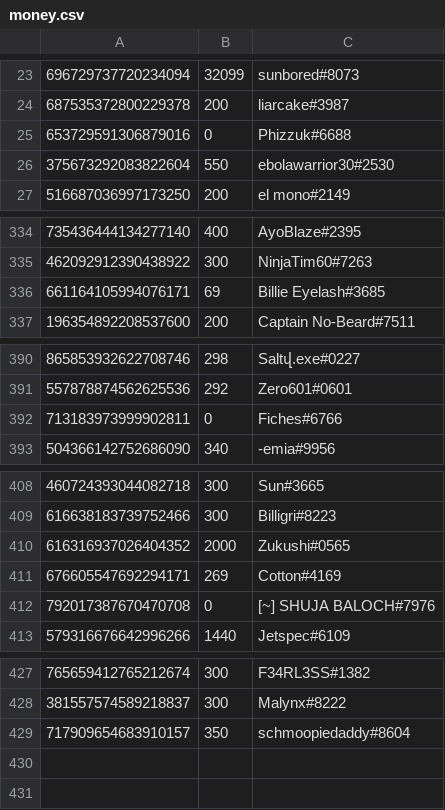
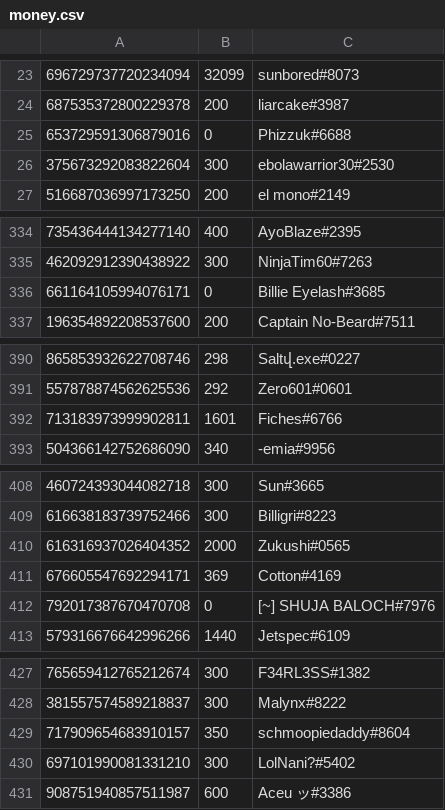
Before and after one commit to LevBernstein/BeardlessBot, a CSV file: resources/money.csv, drawn as a sheet; only a part is shown, gaps mark what is left out; the diff covers the shown part only.

```diff
--- a/resources/money.csv
+++ b/resources/money.csv
@@ -25,3 +25,3 @@
 653729591306879016,0,Phizzuk#6688
-375673292083822604,550,ebolawarrior30#2530
+375673292083822604,300,ebolawarrior30#2530
 516687036997173250,200,el mono#2149
@@ -335,3 +335,3 @@
 462092912390438922,300,NinjaTim60#7263
-661164105994076171,69,Billie Eyelash#3685
+661164105994076171,0,Billie Eyelash#3685
 196354892208537600,200,Captain No-Beard#7511
@@ -391,3 +391,3 @@
 557878874562625536,292,Zero601#0601
-713183973999902811,0,Fiches#6766
+713183973999902811,1601,Fiches#6766
 504366142752686090,340,-emia#9956
@@ -410,3 +410,3 @@
 616316937026404352,2000,Zukushi#0565
-676605547692294171,269,Cotton#4169
+676605547692294171,369,Cotton#4169
 792017387670470708,0,[~] SHUJA BALOCH#7976
@@ -429 +429,3 @@
 717909654683910157,350,schmoopiedaddy#8604
+697101990081331210,300,LolNani?#5402
+908751940857511987,600,Aceu ッ#3386
```
Also changed, not shown: 1 edited cell elsewhere in this file, 6 other files.
